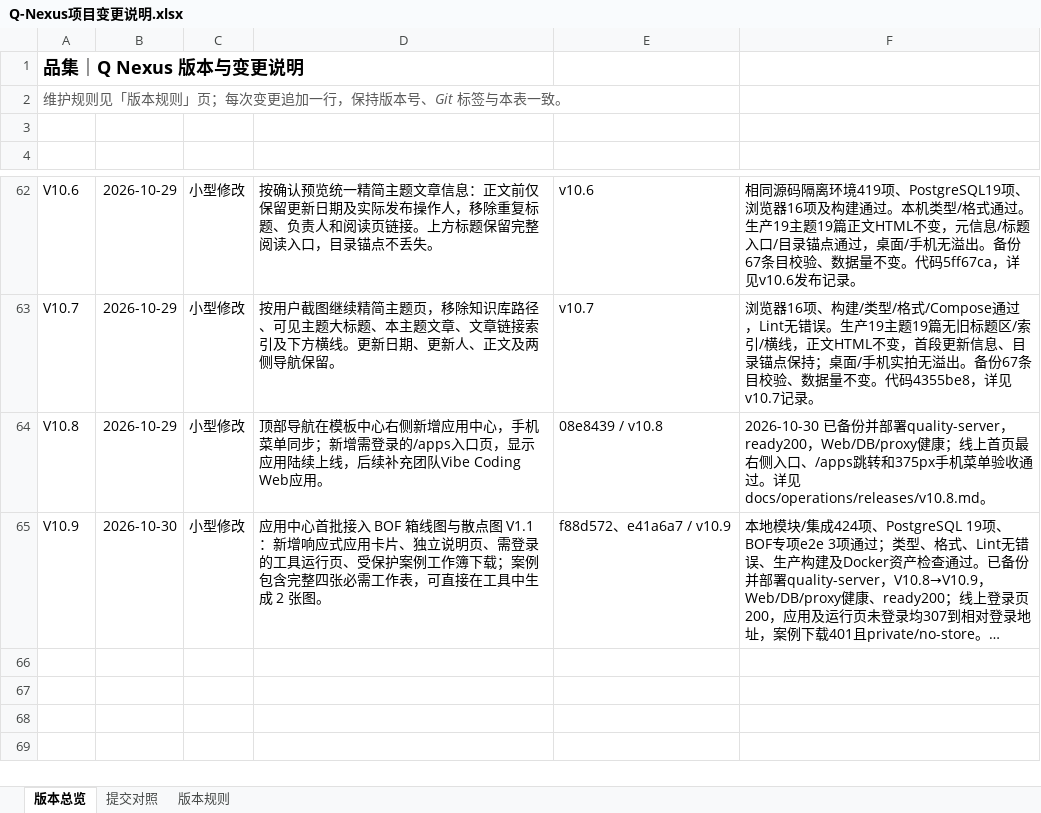
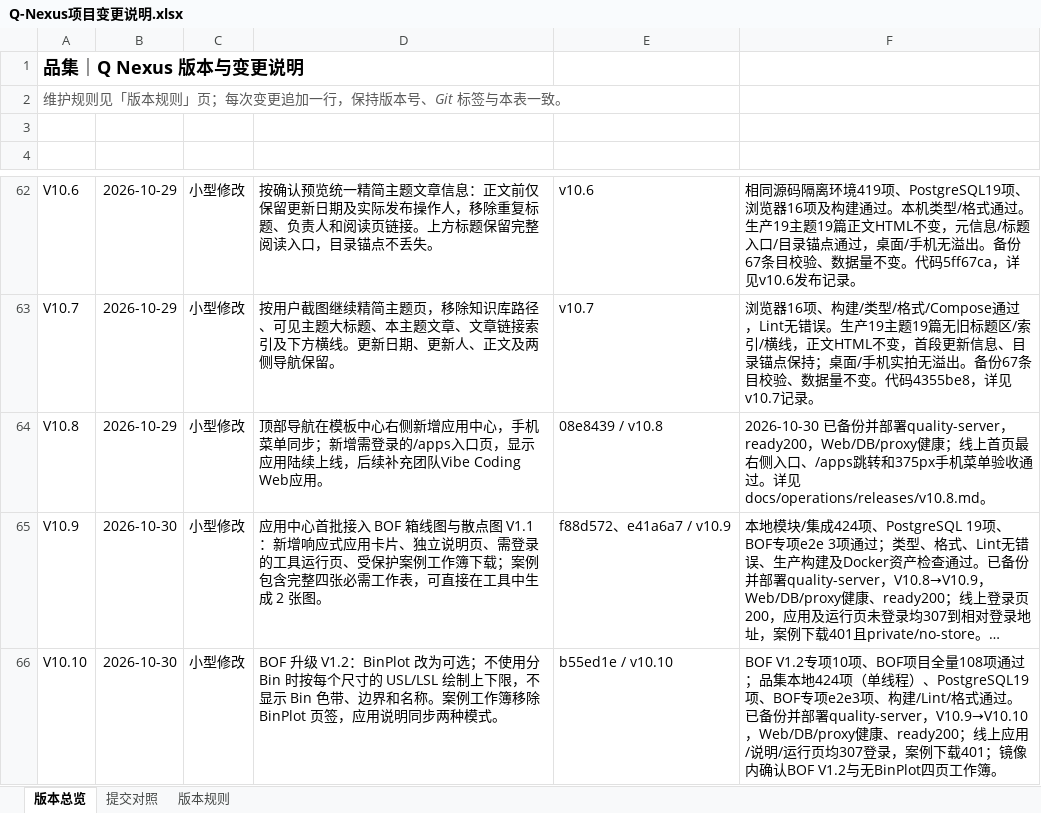
Before and after one commit to profundity-max/quality-homepage, an Excel workbook: Q-Nexus项目变更说明.xlsx, sheet 版本总览, drawn as a sheet; only a part is shown, gaps mark what is left out; long unchanged cells end in …; values as stored, in another font and other column widths than the file's, no borders; the diff names each change by its address in the sheet, - before the commit and + after, or states it on an @@ line.

```diff
--- a/Q-Nexus项目变更说明.xlsx (sheet 版本总览)
+++ b/Q-Nexus项目变更说明.xlsx (sheet 版本总览)
+row 66: V10.10 | 2026-10-30 | 小型修改 | BOF 升级 V1.2：BinPlot 改为可选；不使用分 Bin 时按每个尺寸的 USL/LSL 绘制上下限，不显示 Bin 色带、边界和名称。案例工作簿移除 BinPlot 页签，应用说明同步两种模式。 | b55ed1e / v10.10 | BOF V1.2专项10项、BOF项目全量108项通过；品集本地424项（单线程）、PostgreSQL19项、BOF专项e2e3项、构建/Lint/格式通过。已备份并部署quality-server，V10.9→V10.10，Web/DB/proxy健康、ready200；线上应用/说明/运行页均307登录，案例下载401；镜像内确认BOF V1.2与无BinPlot四页工作簿。
```
Also changed, not shown: sheet 提交对照, 2 other files.
